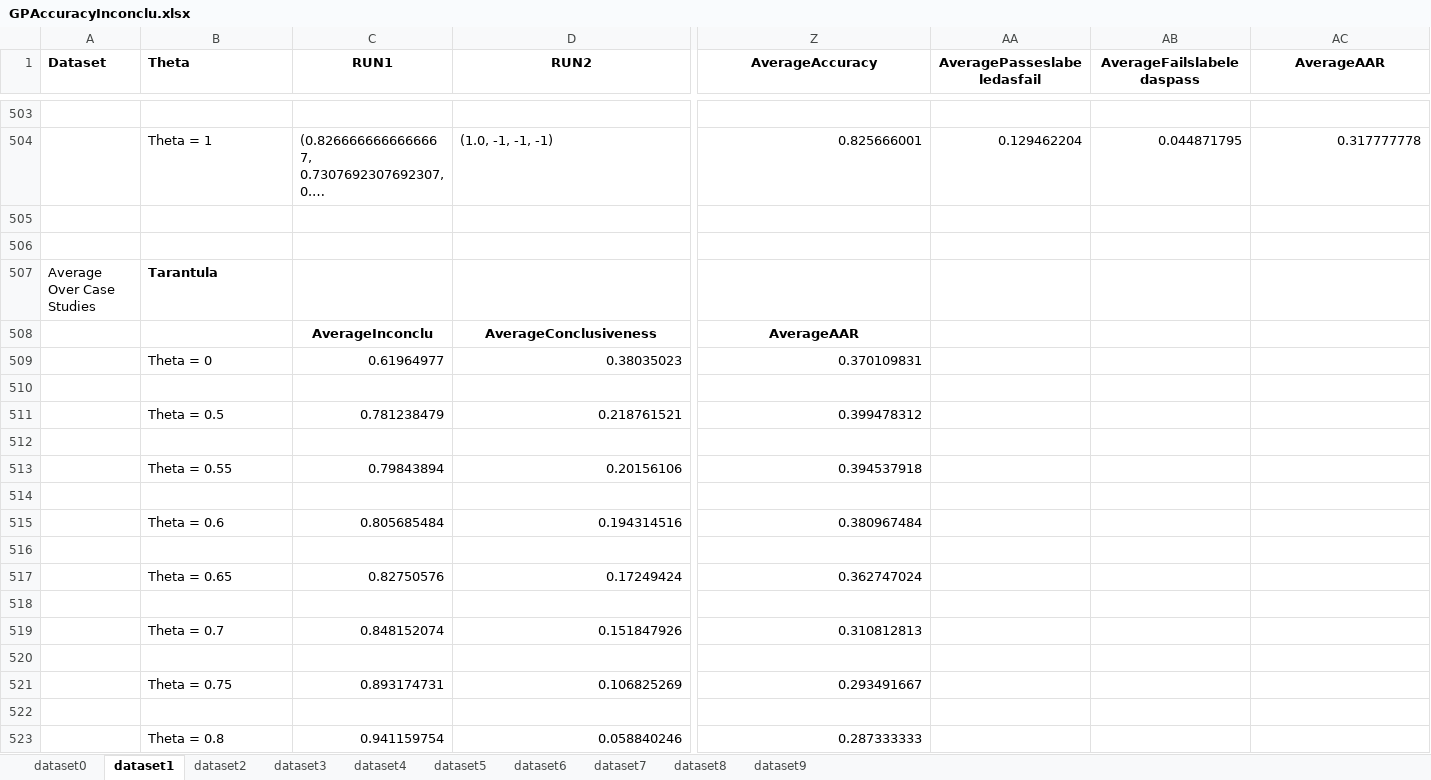
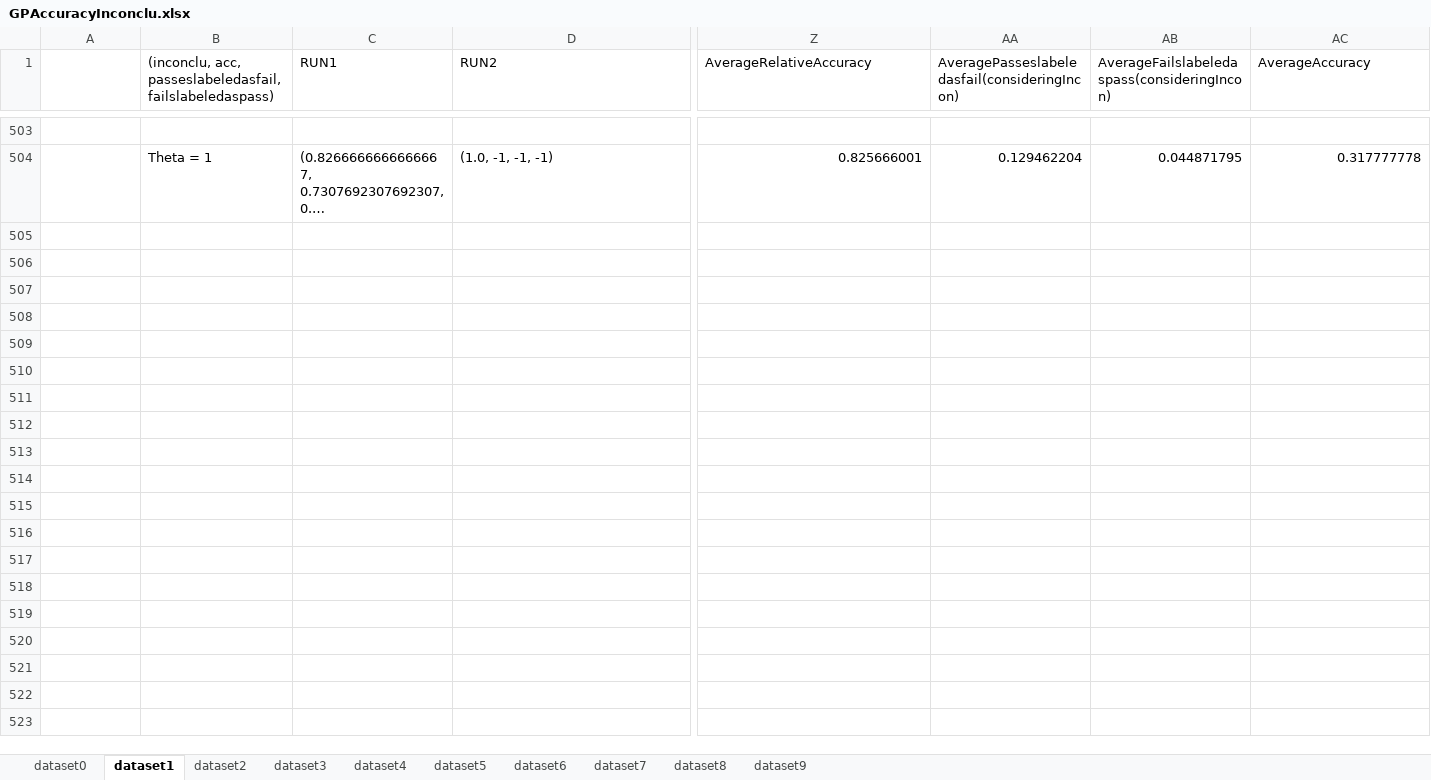
Before and after one commit to baharin/FlakiFailure, an Excel workbook: Evaluation/Results/RQ2/GPAccuracyInconclu.xlsx, sheet dataset1, drawn as a sheet; only a part is shown, gaps mark what is left out; long unchanged cells end in …; values as stored, in another font and other column widths than the file's, no borders; rows hold the shown columns only; the diff covers the shown part only; the diff names each change by its address in the sheet, - before the commit and + after, or states it on an @@ line.

```diff
--- a/Evaluation/Results/RQ2/GPAccuracyInconclu.xlsx (sheet dataset1)
+++ b/Evaluation/Results/RQ2/GPAccuracyInconclu.xlsx (sheet dataset1)
-A1: Dataset
+A1: (empty)
-B1: Theta
+B1: (inconclu, acc, passeslabeledasfail, failslabeledaspass)
-B1:D1 bold: on
+B1:D1 bold: off
-C1:D1 alignment: center
+C1:D1 alignment: left
@@ Z1:AC1 bold: on → off, alignment: center → left @@
-Z1: AverageAccuracy
+Z1: AverageRelativeAccuracy
-AA1: AveragePasseslabeledasfail
+AA1: AveragePasseslabeledasfail(consideringIncon)
-AB1: AverageFailslabeledaspass
+AB1: AverageFailslabeledaspass(consideringIncon)
-AC1: AverageAAR
+AC1: AverageAccuracy
-row 505: (empty)
-row 506: (empty)
-row 507: Average Over Case Studies | Tarantula
-row 508:  |  | AverageInconclu | AverageConclusiveness | AverageAAR
-row 509:  | Theta = 0 | 0.61964977 | 0.38035023 | 0.370109831
-row 510: (empty)
-row 511:  | Theta = 0.5 | 0.781238479 | 0.218761521 | 0.399478312
-row 512: (empty)
-row 513:  | Theta = 0.55 | 0.79843894 | 0.20156106 | 0.394537918
-row 514: (empty)
-row 515:  | Theta = 0.6 | 0.805685484 | 0.194314516 | 0.380967484
-row 516: (empty)
-row 517:  | Theta = 0.65 | 0.82750576 | 0.17249424 | 0.362747024
-row 518: (empty)
-row 519:  | Theta = 0.7 | 0.848152074 | 0.151847926 | 0.310812813
-row 520: (empty)
-row 521:  | Theta = 0.75 | 0.893174731 | 0.106825269 | 0.293491667
-row 522: (empty)
-row 523:  | Theta = 0.8 | 0.941159754 | 0.058840246 | 0.287333333
```
Also changed, not shown: 26 removed rows, 18 edited cells and cell formats elsewhere in this sheet, sheet dataset2, sheet dataset3, sheet dataset7, sheet dataset4, sheet dataset5, sheet dataset8, 3 more sheets.
